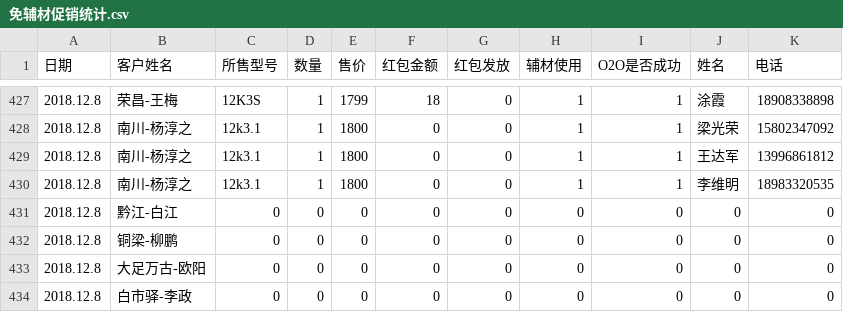
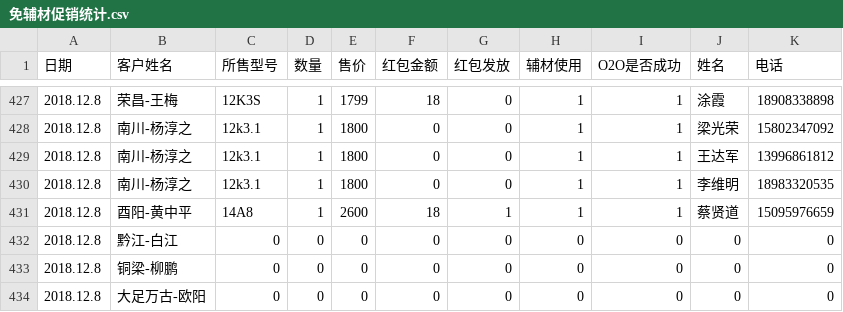
Before and after one commit to wb88517/Feng-chao, a CSV file: 免辅材促销统计.csv, drawn as a sheet; only a part is shown, gaps mark what is left out; the shorter side is filled out with more unchanged rows.

Commit message:
Update 免辅材促销统计.csv

```diff
--- a/免辅材促销统计.csv
+++ b/免辅材促销统计.csv
@@ -430,2 +430,3 @@
 2018.12.8,南川-杨淳之,12k3.1,1,1800,0,0,1,1,李维明,18983320535
+2018.12.8,酉阳-黄中平,14A8,1,2600,18,1,1,1,蔡贤道,15095976659
 2018.12.8,黔江-白江,0,0,0,0,0,0,0,0,0
```
